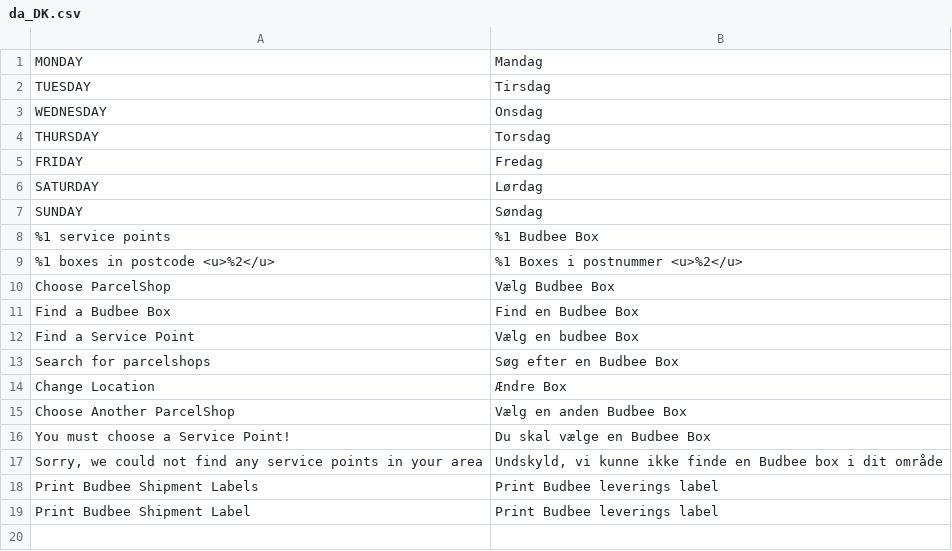
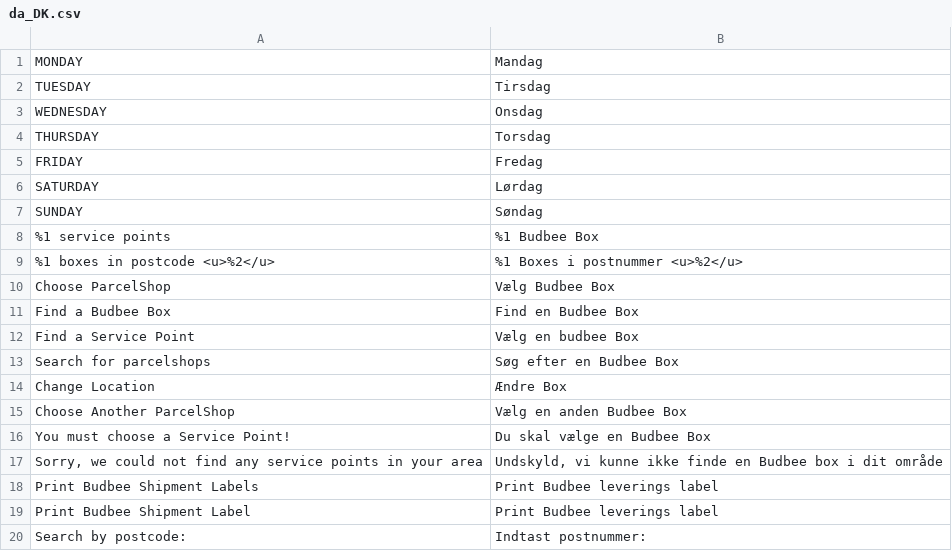
Before and after one commit to wexo/module-budbee, a CSV file: i18n/da_DK.csv, drawn as a sheet.

```diff
--- a/i18n/da_DK.csv
+++ b/i18n/da_DK.csv
@@ -19 +19,2 @@
 "Print Budbee Shipment Label","Print Budbee leverings label"
+"Search by postcode:","Indtast postnummer:"
```
Also changed, not shown: i18n/en_US.csv, i18n/fi_FI.csv, 3 other files.
